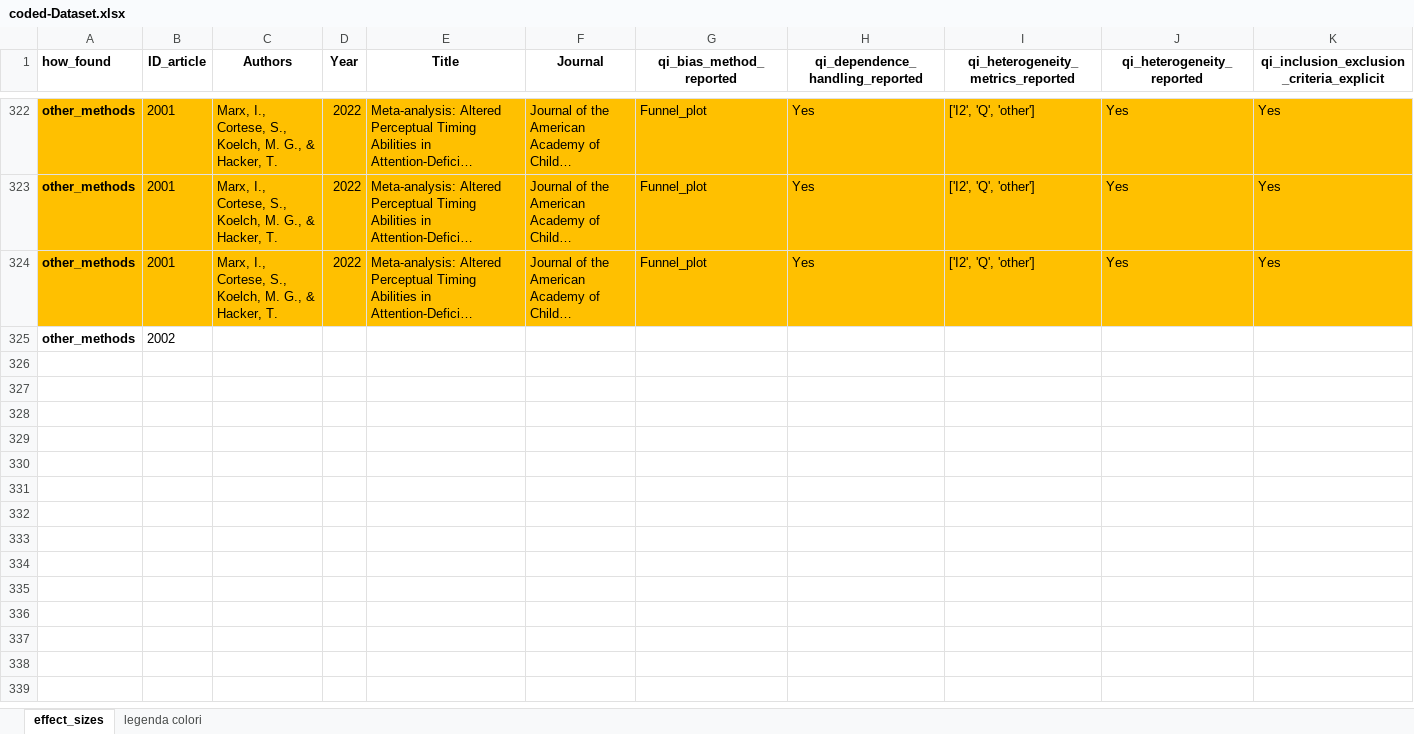
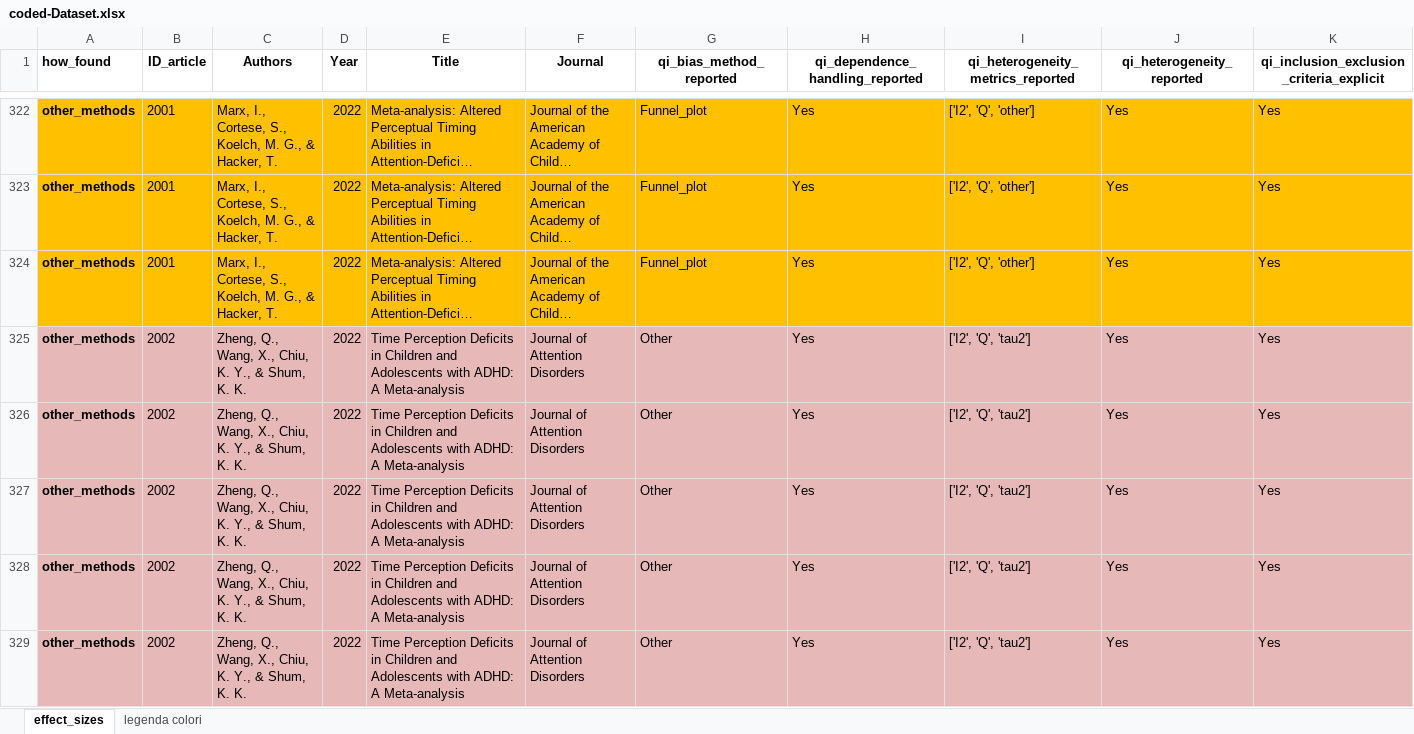
Before and after one commit to EnricoToffalini/Meta-review-cognitive-profiles-ADHD-Dyslexia, an Excel workbook: Data/coded-Dataset.xlsx, sheet effect_sizes, drawn as a sheet; only a part is shown, gaps mark what is left out; long unchanged cells end in …; values as stored, in another font and other column widths than the file's, no borders; removed rows and columns are numbered as before the commit, all else as after; rows hold the shown columns only; the diff names each change by its address in the sheet, - before the commit and + after, or states it on an @@ line.

Commit message:
other methods paper

```diff
--- a/Data/coded-Dataset.xlsx (sheet effect_sizes)
+++ b/Data/coded-Dataset.xlsx (sheet effect_sizes)
-row 325: other_methods | 2002
+row 325: other_methods | 2002 | Zheng, Q., Wang, X., Chiu, K. Y., & Shum, K. K. | 2022 | Time Perception Deficits in Children and Adolescents with ADHD: A Meta-analysis | Journal of Attention Disorders | Other | Yes | ['I2', 'Q', 'tau2'] | Yes | Yes
+row 326: other_methods | 2002 | Zheng, Q., Wang, X., Chiu, K. Y., & Shum, K. K. | 2022 | Time Perception Deficits in Children and Adolescents with ADHD: A Meta-analysis | Journal of Attention Disorders | Other | Yes | ['I2', 'Q', 'tau2'] | Yes | Yes
+row 327: other_methods | 2002 | Zheng, Q., Wang, X., Chiu, K. Y., & Shum, K. K. | 2022 | Time Perception Deficits in Children and Adolescents with ADHD: A Meta-analysis | Journal of Attention Disorders | Other | Yes | ['I2', 'Q', 'tau2'] | Yes | Yes
+row 328: other_methods | 2002 | Zheng, Q., Wang, X., Chiu, K. Y., & Shum, K. K. | 2022 | Time Perception Deficits in Children and Adolescents with ADHD: A Meta-analysis | Journal of Attention Disorders | Other | Yes | ['I2', 'Q', 'tau2'] | Yes | Yes
+row 329: other_methods | 2002 | Zheng, Q., Wang, X., Chiu, K. Y., & Shum, K. K. | 2022 | Time Perception Deficits in Children and Adolescents with ADHD: A Meta-analysis | Journal of Attention Disorders | Other | Yes | ['I2', 'Q', 'tau2'] | Yes | Yes
```
Also changed, not shown: 1 other file.
